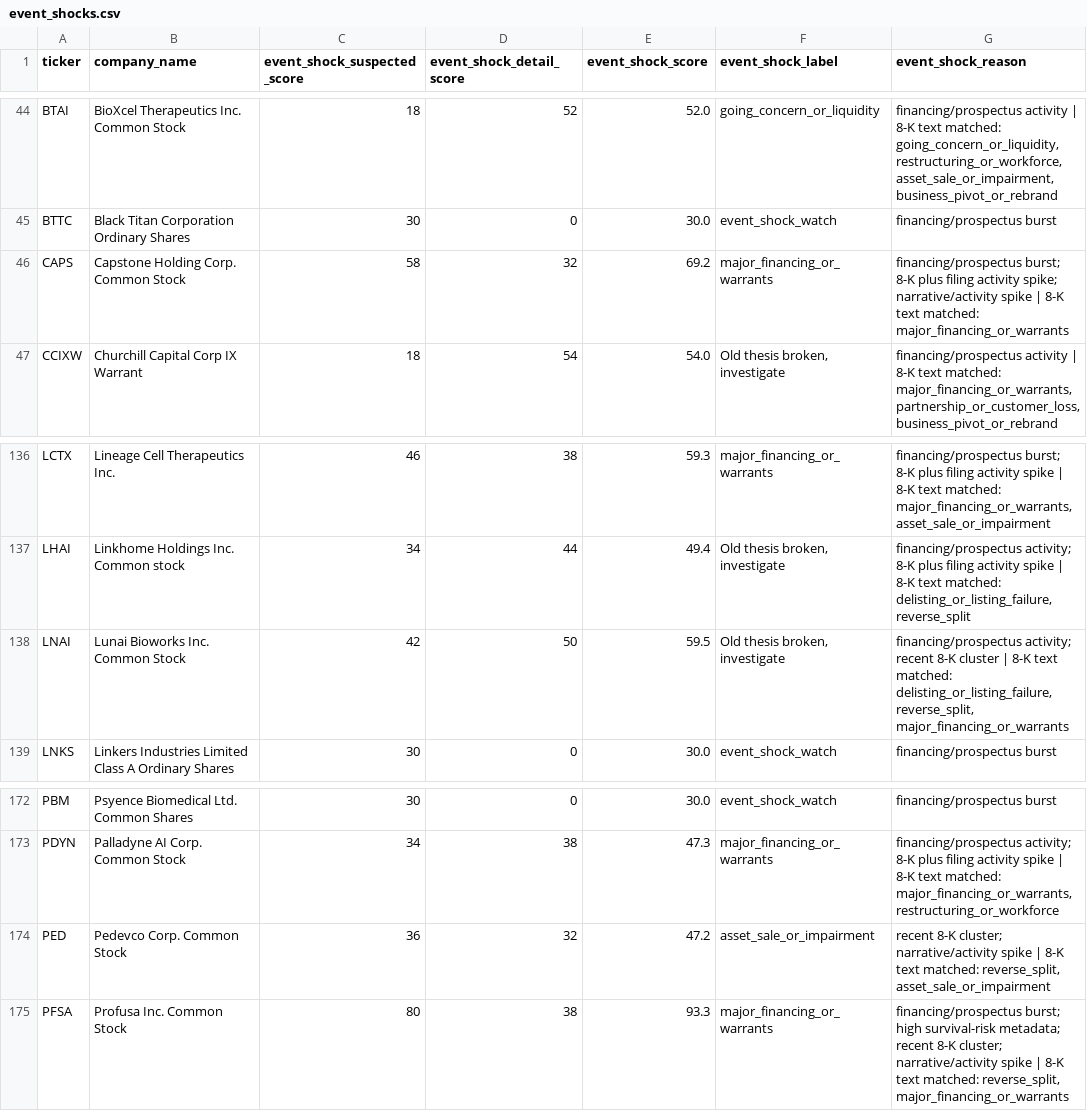
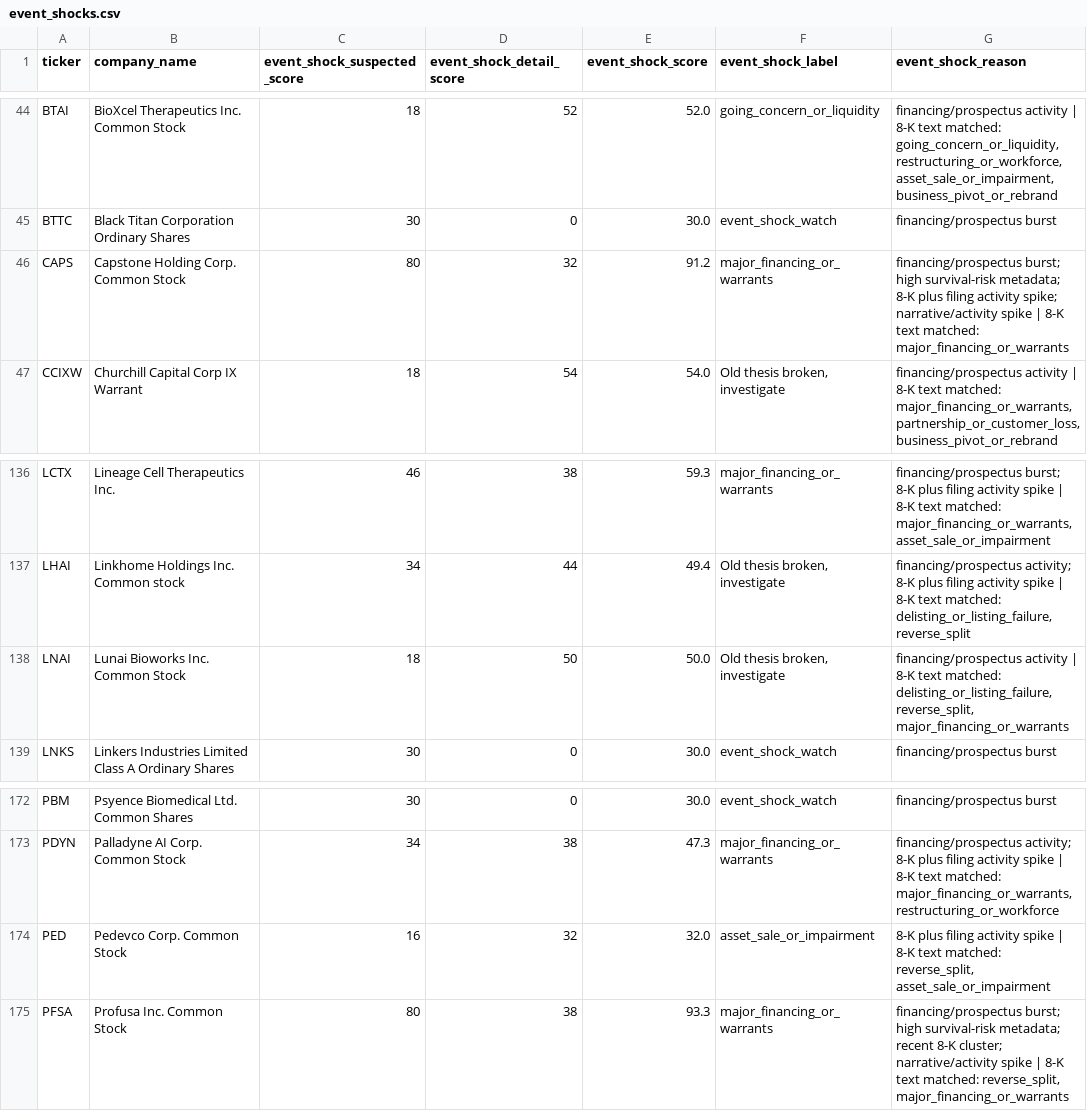
Before and after one commit to Kastnermj/mysterymachine, a CSV file: data/processed/event_shocks.csv, drawn as a sheet; only a part is shown, gaps mark what is left out; the diff names each change by its address in the sheet, - before the commit and + after, or states it on an @@ line.

```diff
--- a/data/processed/event_shocks.csv
+++ b/data/processed/event_shocks.csv
-C46 (event_shock_suspected_score): 58
+C46 (event_shock_suspected_score): 80
-E46 (event_shock_score): 69.2
+E46 (event_shock_score): 91.2
-G46 (event_shock_reason): financing/prospectus burst; 8-K plus…
+G46 (event_shock_reason): financing/prospectus burst; high survival-risk metadata; 8-K plus…
-C138 (event_shock_suspected_score): 42
+C138 (event_shock_suspected_score): 18
-E138 (event_shock_score): 59.5
+E138 (event_shock_score): 50.0
-G138 (event_shock_reason): financing/prospectus activity; recent 8-K cluster | 8-K…
+G138 (event_shock_reason): financing/prospectus activity | 8-K…
-C174 (event_shock_suspected_score): 36
+C174 (event_shock_suspected_score): 16
-E174 (event_shock_score): 47.2
+E174 (event_shock_score): 32.0
-G174 (event_shock_reason): recent 8-K cluster; narrative/activity spike |…
+G174 (event_shock_reason): 8-K plus filing activity spike |…
```
Also changed, not shown: data/processed/price_history_features.csv, data/processed/research_batch.csv, 8 other files.
